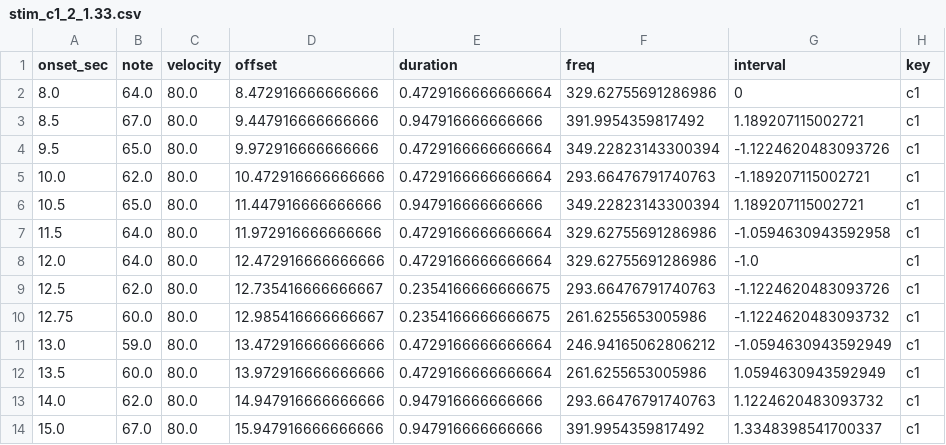
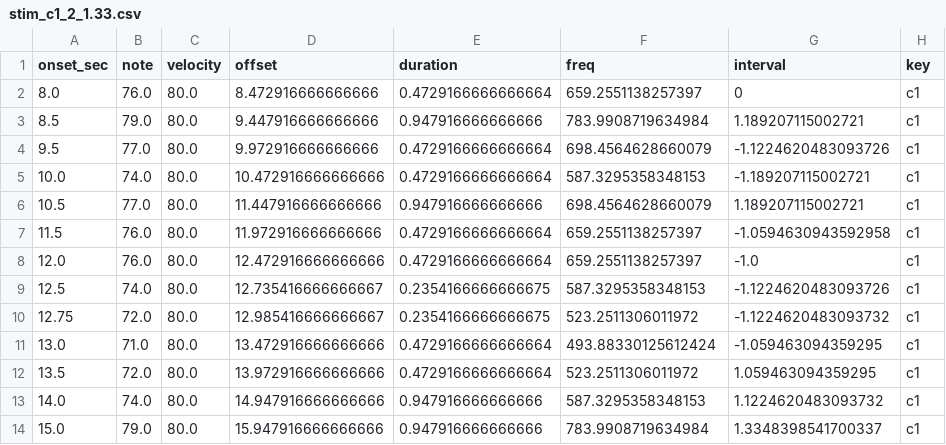
Before and after one commit to zosiaholubowska/relative_pratt, a CSV file: stimuli/stim_c1_2_1.33.csv, drawn as a sheet.

```diff
--- a/stimuli/stim_c1_2_1.33.csv
+++ b/stimuli/stim_c1_2_1.33.csv
@@ -1,14 +1,14 @@
 onset_sec,note,velocity,offset,duration,freq,interval,key
-8.0,64.0,80.0,8.472916666666666,0.4729166666666664,329.62755691286986,0,c1
-8.5,67.0,80.0,9.447916666666666,0.947916666666666,391.9954359817492,1.189207115002721,c1
-9.5,65.0,80.0,9.972916666666666,0.4729166666666664,349.22823143300394,-1.1224620483093726,c1
-10.0,62.0,80.0,10.472916666666666,0.4729166666666664,293.66476791740763,-1.189207115002721,c1
-10.5,65.0,80.0,11.447916666666666,0.947916666666666,349.22823143300394,1.189207115002721,c1
-11.5,64.0,80.0,11.972916666666666,0.4729166666666664,329.62755691286986,-1.0594630943592958,c1
-12.0,64.0,80.0,12.472916666666666,0.4729166666666664,329.62755691286986,-1.0,c1
-12.5,62.0,80.0,12.735416666666667,0.2354166666666675,293.66476791740763,-1.1224620483093726,c1
-12.75,60.0,80.0,12.985416666666667,0.2354166666666675,261.6255653005986,-1.1224620483093732,c1
-13.0,59.0,80.0,13.472916666666666,0.4729166666666664,246.94165062806212,-1.0594630943592949,c1
-13.5,60.0,80.0,13.972916666666666,0.4729166666666664,261.6255653005986,1.0594630943592949,c1
-14.0,62.0,80.0,14.947916666666666,0.947916666666666,293.66476791740763,1.1224620483093732,c1
-15.0,67.0,80.0,15.947916666666666,0.947916666666666,391.9954359817492,1.3348398541700337,c1
+8.0,76.0,80.0,8.472916666666666,0.4729166666666664,659.2551138257397,0,c1
+8.5,79.0,80.0,9.447916666666666,0.947916666666666,783.9908719634984,1.189207115002721,c1
+9.5,77.0,80.0,9.972916666666666,0.4729166666666664,698.4564628660079,-1.1224620483093726,c1
+10.0,74.0,80.0,10.472916666666666,0.4729166666666664,587.3295358348153,-1.189207115002721,c1
+10.5,77.0,80.0,11.447916666666666,0.947916666666666,698.4564628660079,1.189207115002721,c1
+11.5,76.0,80.0,11.972916666666666,0.4729166666666664,659.2551138257397,-1.0594630943592958,c1
+12.0,76.0,80.0,12.472916666666666,0.4729166666666664,659.2551138257397,-1.0,c1
+12.5,74.0,80.0,12.735416666666667,0.2354166666666675,587.3295358348153,-1.1224620483093726,c1
+12.75,72.0,80.0,12.985416666666667,0.2354166666666675,523.2511306011972,-1.1224620483093732,c1
+13.0,71.0,80.0,13.472916666666666,0.4729166666666664,493.88330125612424,-1.059463094359295,c1
+13.5,72.0,80.0,13.972916666666666,0.4729166666666664,523.2511306011972,1.059463094359295,c1
+14.0,74.0,80.0,14.947916666666666,0.947916666666666,587.3295358348153,1.1224620483093732,c1
+15.0,79.0,80.0,15.947916666666666,0.947916666666666,783.9908719634984,1.3348398541700337,c1
```
Also changed, not shown: stimuli/stim_c1_1_1.5.csv, stimuli/stim_c1_3_-1.26.csv, 51 other files.
